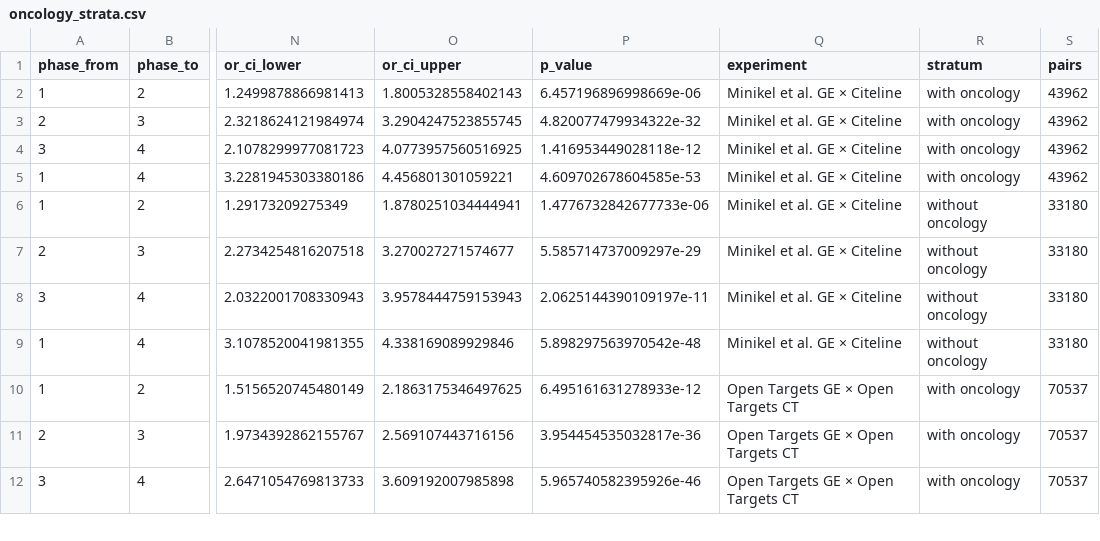
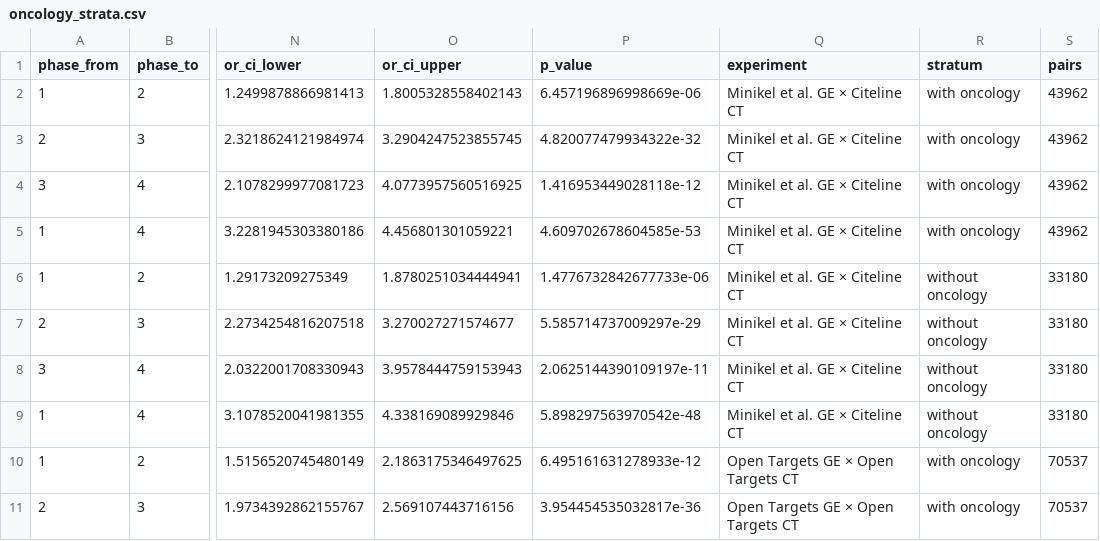
Before and after one commit to gero-science/ct-validation, a CSV file: notebooks/output/oncology_strata.csv, drawn as a sheet; only a part is shown, gaps mark what is left out; the shorter side is filled out with more unchanged rows; the diff names each change by its address in the sheet, - before the commit and + after, or states it on an @@ line.

```diff
--- a/notebooks/output/oncology_strata.csv
+++ b/notebooks/output/oncology_strata.csv
-Q2:Q9 (experiment): Minikel et al. GE × Citeline
+Q2:Q9 (experiment): Minikel et al. GE × Citeline CT
```
Also changed, not shown: notebooks/output/comparison_3x3.csv, notebooks/output/ct_gene_drug_profile.csv, 32 other files.
